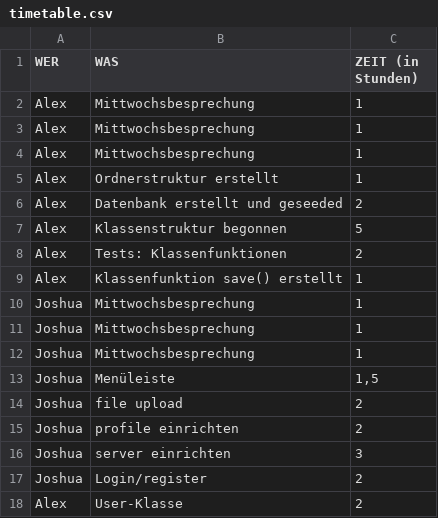
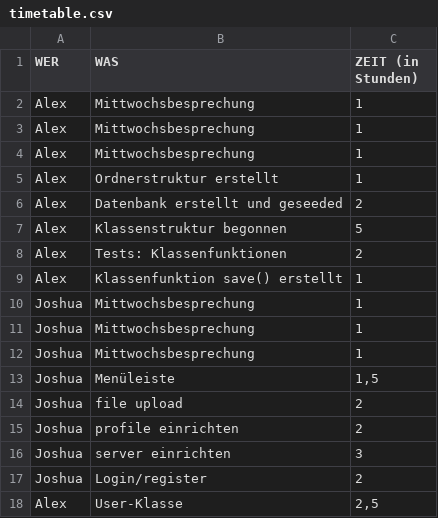
Before and after one commit to triesss/aprg_quiz, a CSV file: timetable.csv, drawn as a sheet.

```diff
--- a/timetable.csv
+++ b/timetable.csv
@@ -17,2 +17,2 @@ Joshua;server einrichten;3
 Joshua;Login/register;2
-Alex;User-Klasse;2
+Alex;User-Klasse;2,5
```
Also changed, not shown: 3 other files.
